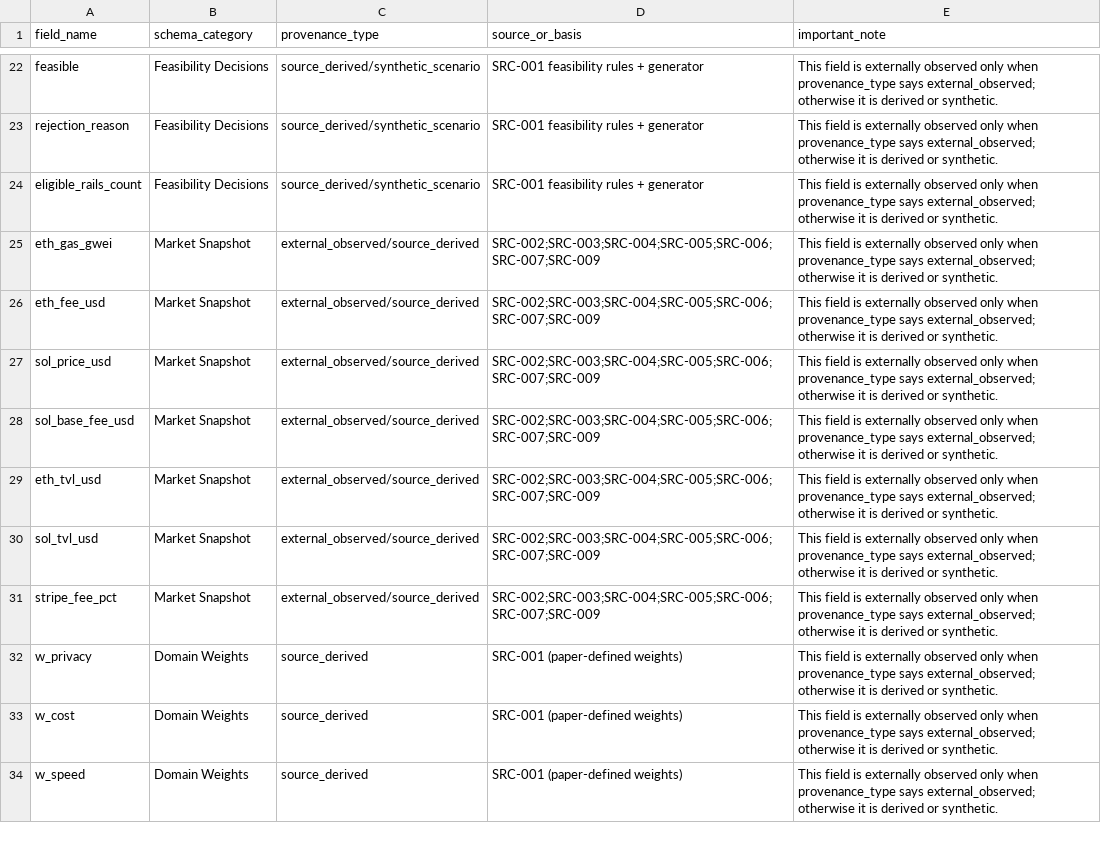
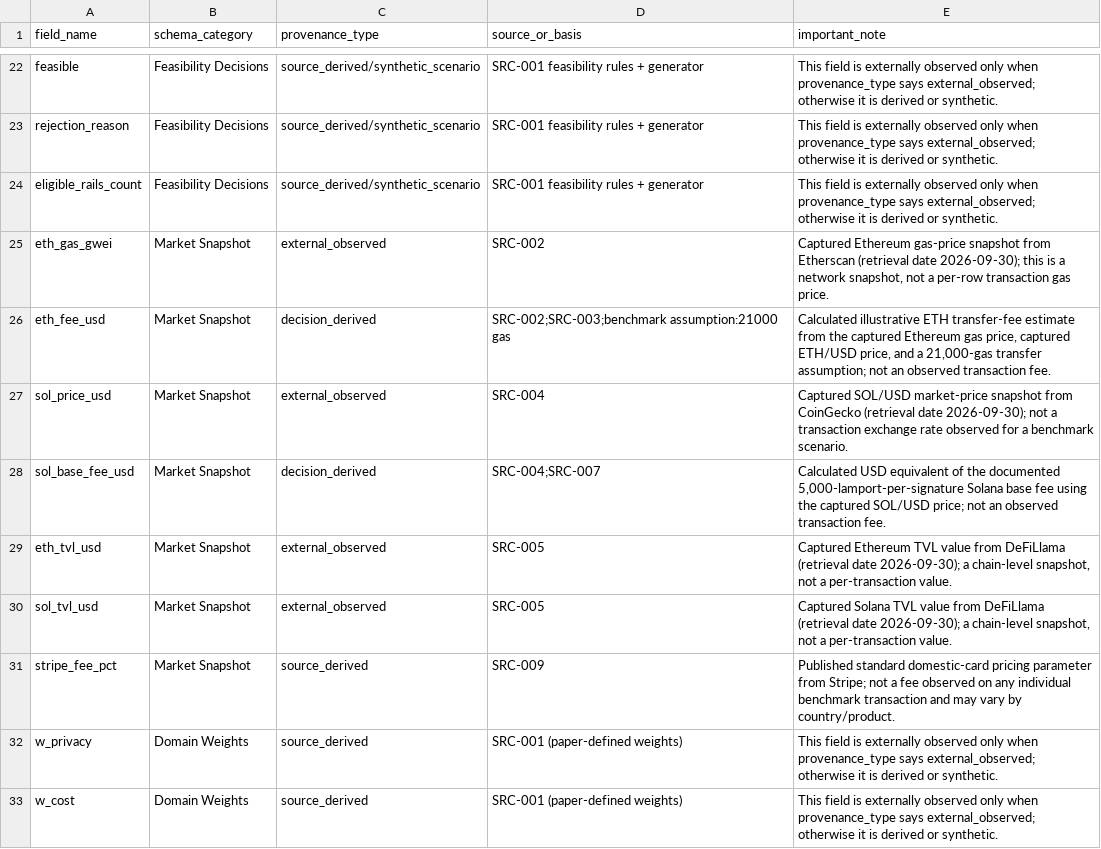
Before and after one commit to caesium72/Consensus-X-dataset, a CSV file: data_dictionary.csv, drawn as a sheet; only a part is shown, gaps mark what is left out; the shorter side is filled out with more unchanged rows.

Commit message:
Correct provenance metadata in data_dictionary.csv

```diff
--- a/data_dictionary.csv
+++ b/data_dictionary.csv
@@ -24,9 +24,9 @@ rejection_reason,Feasibility Decisions,source_derived/synthetic_scenario,SRC-001
 eligible_rails_count,Feasibility Decisions,source_derived/synthetic_scenario,SRC-001 feasibility rules + generator,This field is externally observed only when provenance_type says external_observed; otherwise it is derived or synthetic.
-eth_gas_gwei,Market Snapshot,external_observed/source_derived,SRC-002;SRC-003;SRC-004;SRC-005;SRC-006;SRC-007;SRC-009,This field is externally observed only when provenance_type says external_observed; otherwise it is derived or synthetic.
-eth_fee_usd,Market Snapshot,external_observed/source_derived,SRC-002;SRC-003;SRC-004;SRC-005;SRC-006;SRC-007;SRC-009,This field is externally observed only when provenance_type says external_observed; otherwise it is derived or synthetic.
-sol_price_usd,Market Snapshot,external_observed/source_derived,SRC-002;SRC-003;SRC-004;SRC-005;SRC-006;SRC-007;SRC-009,This field is externally observed only when provenance_type says external_observed; otherwise it is derived or synthetic.
-sol_base_fee_usd,Market Snapshot,external_observed/source_derived,SRC-002;SRC-003;SRC-004;SRC-005;SRC-006;SRC-007;SRC-009,This field is externally observed only when provenance_type says external_observed; otherwise it is derived or synthetic.
-eth_tvl_usd,Market Snapshot,external_observed/source_derived,SRC-002;SRC-003;SRC-004;SRC-005;SRC-006;SRC-007;SRC-009,This field is externally observed only when provenance_type says external_observed; otherwise it is derived or synthetic.
-sol_tvl_usd,Market Snapshot,external_observed/source_derived,SRC-002;SRC-003;SRC-004;SRC-005;SRC-006;SRC-007;SRC-009,This field is externally observed only when provenance_type says external_observed; otherwise it is derived or synthetic.
-stripe_fee_pct,Market Snapshot,external_observed/source_derived,SRC-002;SRC-003;SRC-004;SRC-005;SRC-006;SRC-007;SRC-009,This field is externally observed only when provenance_type says external_observed; otherwise it is derived or synthetic.
+eth_gas_gwei,Market Snapshot,external_observed,SRC-002,"Captured Ethereum gas-price snapshot from Etherscan (retrieval date 2026-09-30); this is a network snapshot, not a per-row transaction gas price."
+eth_fee_usd,Market Snapshot,decision_derived,SRC-002;SRC-003;benchmark assumption:21000 gas,"Calculated illustrative ETH transfer-fee estimate from the captured Ethereum gas price, captured ETH/USD price, and a 21,000-gas transfer assumption; not an observed transaction fee."
+sol_price_usd,Market Snapshot,external_observed,SRC-004,Captured SOL/USD market-price snapshot from CoinGecko (retrieval date 2026-09-30); not a transaction exchange rate observed for a benchmark scenario.
+sol_base_fee_usd,Market Snapshot,decision_derived,SRC-004;SRC-007,"Calculated USD equivalent of the documented 5,000-lamport-per-signature Solana base fee using the captured SOL/USD price; not an observed transaction fee."
+eth_tvl_usd,Market Snapshot,external_observed,SRC-005,"Captured Ethereum TVL value from DeFiLlama (retrieval date 2026-09-30); a chain-level snapshot, not a per-transaction value."
+sol_tvl_usd,Market Snapshot,external_observed,SRC-005,"Captured Solana TVL value from DeFiLlama (retrieval date 2026-09-30); a chain-level snapshot, not a per-transaction value."
+stripe_fee_pct,Market Snapshot,source_derived,SRC-009,Published standard domestic-card pricing parameter from Stripe; not a fee observed on any individual benchmark transaction and may vary by country/product.
 w_privacy,Domain Weights,source_derived,SRC-001 (paper-defined weights),This field is externally observed only when provenance_type says external_observed; otherwise it is derived or synthetic.
```
